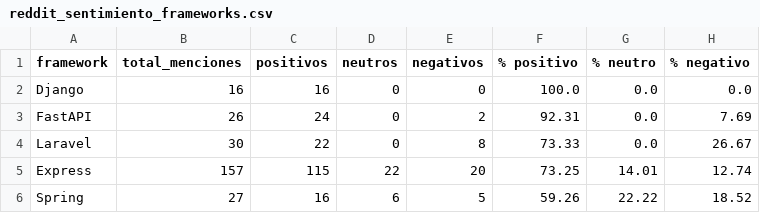
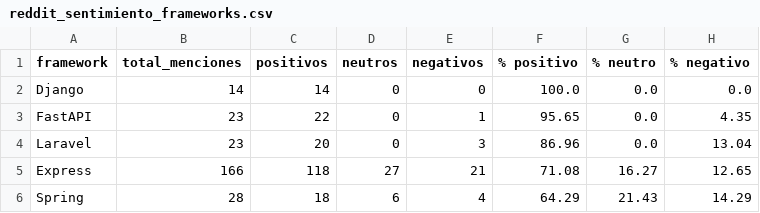
Before and after one commit to Sam-24-dev/Technology-trend-analysis-platform, a CSV file: datos/reddit_sentimiento_frameworks.csv, drawn as a sheet.

Commit message:
chore(data): refresh reddit source package 2026-10-12 (#129)
Refresh the Reddit source package for 2026-10-12.

```diff
--- a/datos/reddit_sentimiento_frameworks.csv
+++ b/datos/reddit_sentimiento_frameworks.csv
@@ -1,6 +1,6 @@
 framework,total_menciones,positivos,neutros,negativos,% positivo,% neutro,% negativo
-Django,16,16,0,0,100.0,0.0,0.0
-FastAPI,26,24,0,2,92.31,0.0,7.69
-Laravel,30,22,0,8,73.33,0.0,26.67
-Express,157,115,22,20,73.25,14.01,12.74
-Spring,27,16,6,5,59.26,22.22,18.52
+Django,14,14,0,0,100.0,0.0,0.0
+FastAPI,23,22,0,1,95.65,0.0,4.35
+Laravel,23,20,0,3,86.96,0.0,13.04
+Express,166,118,27,21,71.08,16.27,12.65
+Spring,28,18,6,4,64.29,21.43,14.29
```
Also changed, not shown: 2 other files.
